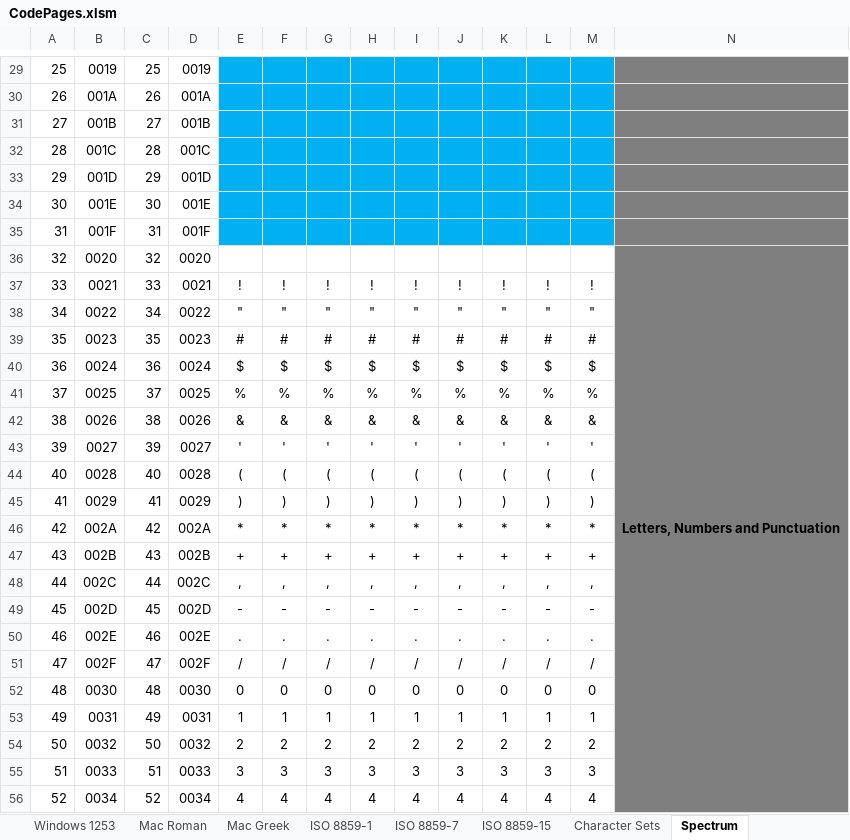
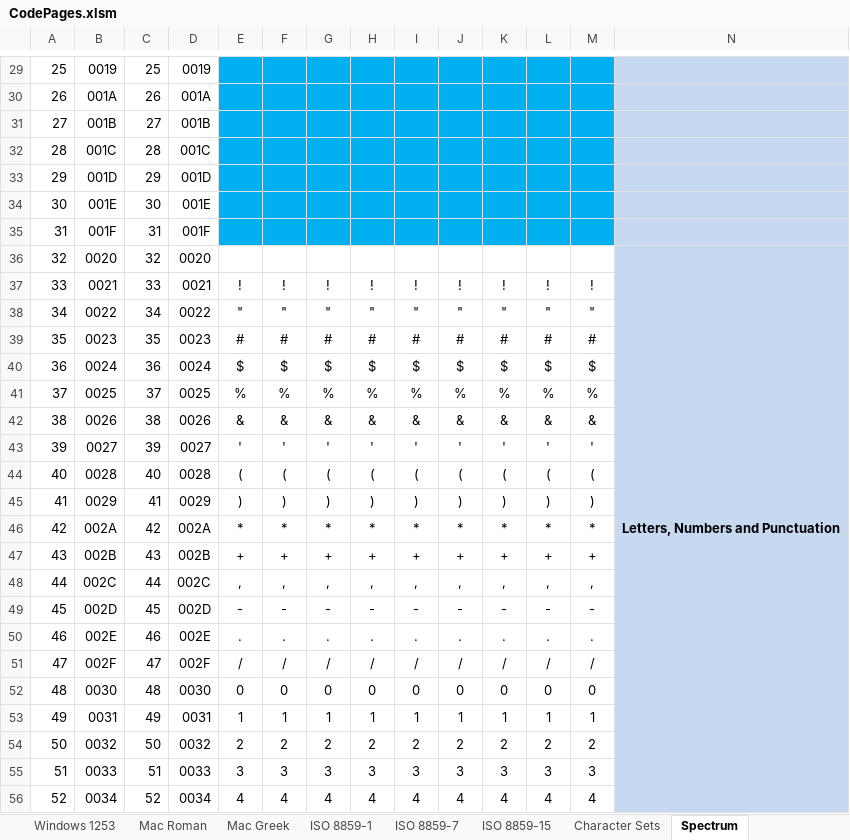
Before and after one commit to caetanator/CodePage2Unicode, an Excel workbook: Source/Documentation/CodePages.xlsm, sheet Spectrum, drawn as a sheet; only a part is shown, gaps mark what is left out; values as stored, in another font and other column widths than the file's, no borders; the diff covers the shown part only; the diff names each change by its address in the sheet, - before the commit and + after, or states it on an @@ line.

```diff
--- a/Source/Documentation/CodePages.xlsm (sheet Spectrum)
+++ b/Source/Documentation/CodePages.xlsm (sheet Spectrum)
-N29:N56 fill: #7F7F7F
+N29:N56 fill: #C6D9F1
```
Also changed, not shown: 8 edited cells and cell formats elsewhere in this sheet, other sheet tabs, 3 other files.
